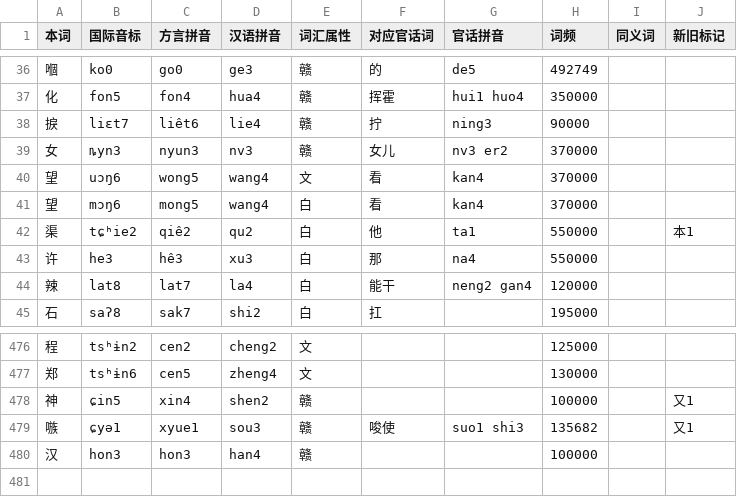
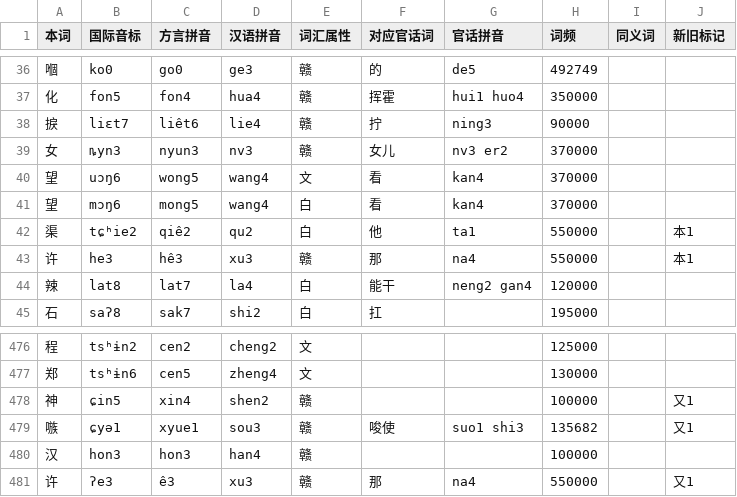
Before and after one commit to BrianIZKom1911/GonnyuGeneralIME, a TSV file: resources/regions/lancong/dictionaries/gan_chars.tsv, drawn as a sheet; only a part is shown, gaps mark what is left out.

Commit message:
fix(dict): update Lancong readings and heteronym pairing

```diff
--- a/resources/regions/lancong/dictionaries/gan_chars.tsv
+++ b/resources/regions/lancong/dictionaries/gan_chars.tsv
@@ -42,3 +42,3 @@
 渠	tɕʰie2	qiê2	qu2	白	他	ta1	550000		本1
-许	he3	hê3	xu3	白	那	na4	550000		
+许	he3	hê3	xu3	赣	那	na4	550000		本1
 辣	lat8	lat7	la4	白	能干	neng2 gan4	120000		
@@ -480 +480,2 @@
 汉	hon3	hon3	han4	赣			100000		
+许	ʔe3	ê3	xu3	赣	那	na4	550000		又1
```
Also changed, not shown: resources/regions/lancong/dictionaries/chars.tsv, resources/regions/lancong/dictionaries/gan_words.tsv.
